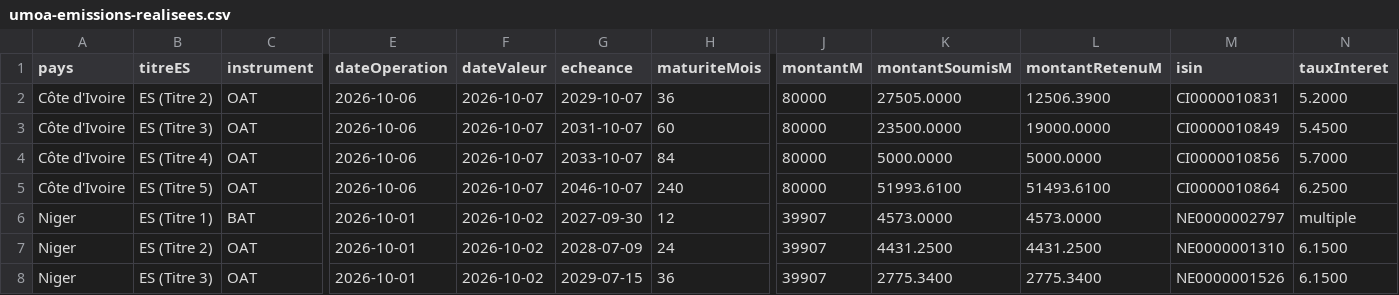
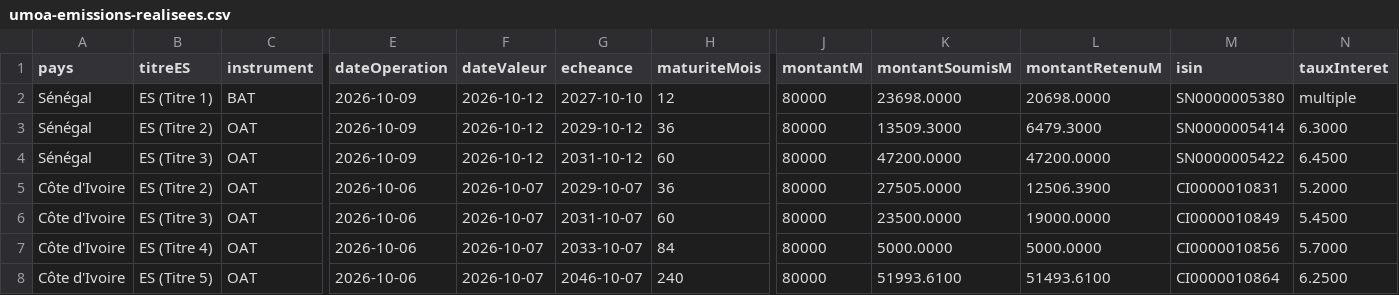
Before and after one commit to gerko-dev/azimutfinance, a CSV file: data/umoa-emissions-realisees.csv, drawn as a sheet; only a part is shown, gaps mark what is left out; the shorter side is filled out with more unchanged rows; rows hold the shown columns only; the diff names each change by its address in the sheet, - before the commit and + after, or states it on an @@ line.

```diff
--- a/data/umoa-emissions-realisees.csv
+++ b/data/umoa-emissions-realisees.csv
+row 2: Sénégal | ES (Titre 1) | BAT | 2026-10-09 | 2026-10-12 | 2027-10-10 | 12 | 80000 | 23698.0000 | 20698.0000 | SN0000005380 | multiple
+row 3: Sénégal | ES (Titre 2) | OAT | 2026-10-09 | 2026-10-12 | 2029-10-12 | 36 | 80000 | 13509.3000 | 6479.3000 | SN0000005414 | 6.3000
+row 4: Sénégal | ES (Titre 3) | OAT | 2026-10-09 | 2026-10-12 | 2031-10-12 | 60 | 80000 | 47200.0000 | 47200.0000 | SN0000005422 | 6.4500
```
Also changed, not shown: data/umoa-courbes-taux.csv, data/umoa-emissions-a-venir.csv, 1 other file.
